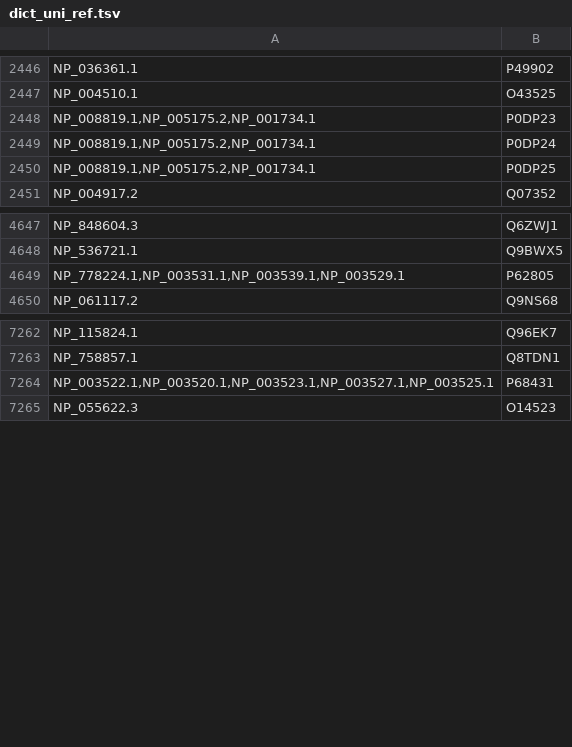
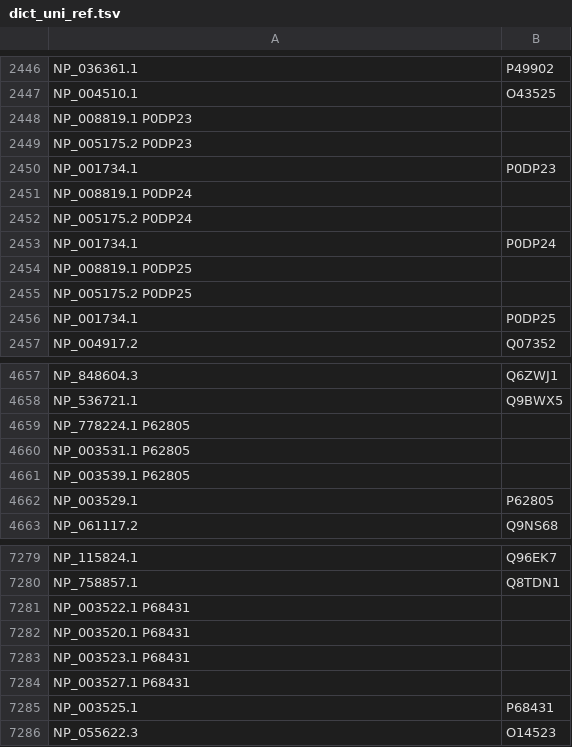
Before and after one commit to anhvt00/MCAPS, a TSV file: data/Benchmarking-datasets/Pan2010/dict_uni_ref.tsv, drawn as a sheet; only a part is shown, gaps mark what is left out; the diff covers the shown part only.

Commit message:
Fix file dict_uni_ref with comma records

```diff
--- a/data/Benchmarking-datasets/Pan2010/dict_uni_ref.tsv
+++ b/data/Benchmarking-datasets/Pan2010/dict_uni_ref.tsv
@@ -2447,5 +2447,11 @@ NP_036361.1	P49902
 NP_004510.1	O43525
-NP_008819.1,NP_005175.2,NP_001734.1	P0DP23
-NP_008819.1,NP_005175.2,NP_001734.1	P0DP24
-NP_008819.1,NP_005175.2,NP_001734.1	P0DP25
+NP_008819.1 P0DP23
+NP_005175.2 P0DP23
+NP_001734.1	P0DP23
+NP_008819.1 P0DP24
+NP_005175.2 P0DP24
+NP_001734.1	P0DP24
+NP_008819.1 P0DP25
+NP_005175.2 P0DP25
+NP_001734.1	P0DP25
 NP_004917.2	Q07352
@@ -4648,3 +4658,6 @@ NP_848604.3	Q6ZWJ1
 NP_536721.1	Q9BWX5
-NP_778224.1,NP_003531.1,NP_003539.1,NP_003529.1	P62805
+NP_778224.1 P62805
+NP_003531.1 P62805
+NP_003539.1 P62805
+NP_003529.1	P62805
 NP_061117.2	Q9NS68
@@ -7263,3 +7280,7 @@ NP_115824.1	Q96EK7
 NP_758857.1	Q8TDN1
-NP_003522.1,NP_003520.1,NP_003523.1,NP_003527.1,NP_003525.1	P68431
+NP_003522.1 P68431
+NP_003520.1 P68431
+NP_003523.1 P68431
+NP_003527.1 P68431
+NP_003525.1	P68431
 NP_055622.3	O14523
```
Also changed, not shown: 9 added rows and 9 edited cells elsewhere in this file, data/Benchmarking-datasets/Pan2010/pan_pairs.tsv, 4 other files.
